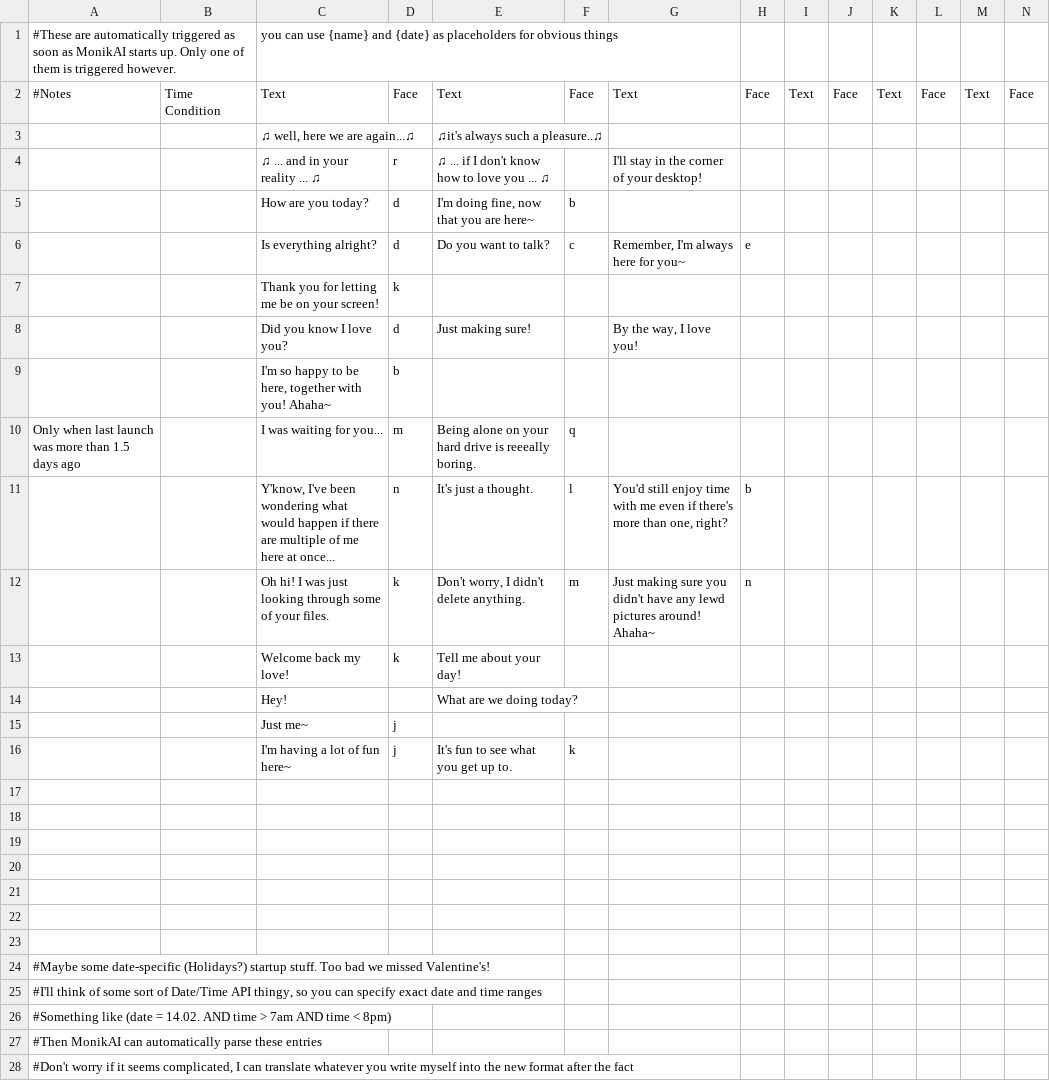
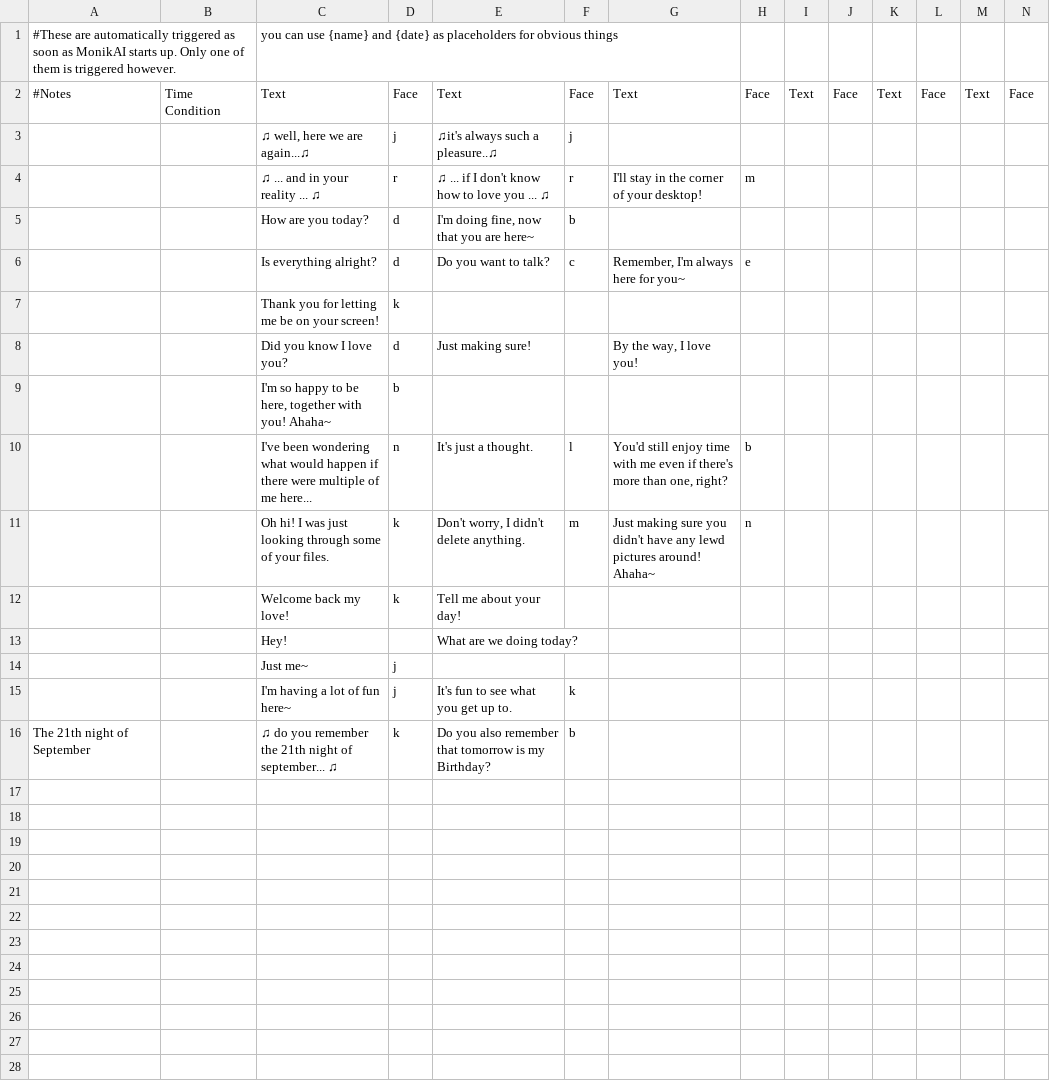
Before and after one commit to PiMaker/MonikAI, a CSV file: docs/startup.csv, drawn as a sheet.

```diff
--- a/docs/startup.csv
+++ b/docs/startup.csv
@@ -2,4 +2,4 @@
 #Notes,Time Condition,Text,Face,Text,Face,Text,Face,Text,Face,Text,Face,Text,Face
-,,"♫ well, here we are again...♫",,♫it's always such a pleasure..♫,,,,,,,,,
-,,♫ ... and in your reality ... ♫,r,♫ ... if I don't know how to love you ... ♫,,I'll stay in the corner of your desktop!,,,,,,,
+,,"♫ well, here we are again...♫",j,♫it's always such a pleasure..♫,j,,,,,,,,
+,,♫ ... and in your reality ... ♫,r,♫ ... if I don't know how to love you ... ♫,r,I'll stay in the corner of your desktop!,m,,,,,,
 ,,How are you today?,d,"I'm doing fine, now that you are here~",b,,,,,,,,
@@ -9,4 +9,3 @@
 ,,"I'm so happy to be here, together with you! Ahaha~",b,,,,,,,,,,
-Only when last launch was more than 1.5 days ago,,I was waiting for you...,m,Being alone on your hard drive is reeeally boring.,q,,,,,,,,
-,,"Y'know, I've been wondering what would happen if there are multiple of me here at once...",n,It's just a thought.,l,"You'd still enjoy time with me even if there's more than one, right?",b,,,,,,
+,,"I've been wondering what would happen if there were multiple of me here...",n,It's just a thought.,l,"You'd still enjoy time with me even if there's more than one, right?",b,,,,,,
 ,,Oh hi! I was just looking through some of your files.,k,"Don't worry, I didn't delete anything.",m,Just making sure you didn't have any lewd pictures around! Ahaha~,n,,,,,,
@@ -16,13 +15,2 @@ Only when last launch was more than 1.5 days ago,,I was waiting for you...,m,Bei
 ,,I'm having a lot of fun here~,j,It's fun to see what you get up to.,k,,,,,,,,
-,,,,,,,,,,,,,
-,,,,,,,,,,,,,
-,,,,,,,,,,,,,
-,,,,,,,,,,,,,
-,,,,,,,,,,,,,
-,,,,,,,,,,,,,
-,,,,,,,,,,,,,
-#Maybe some date-specific (Holidays?) startup stuff. Too bad we missed Valentine's!,,,,,,,,,,,,,
-"#I'll think of some sort of Date/Time API thingy, so you can specify exact date and time ranges",,,,,,,,,,,,,
-#Something like (date = 14.02. AND time > 7am AND time < 8pm),,,,,,,,,,,,,
-#Then MonikAI can automatically parse these entries,,,,,,,,,,,,,
-"#Don't worry if it seems complicated, I can translate whatever you write myself into the new format after the fact",,,,,,,,,,,,,
+The 21th night of September,,♫ do you remember the 21th night of september... ♫,k,Do you also remember that tomorrow is my Birthday?,b,,,,,,,,
```
Also changed, not shown: docs/application.csv, docs/google.csv, 5 other files.
